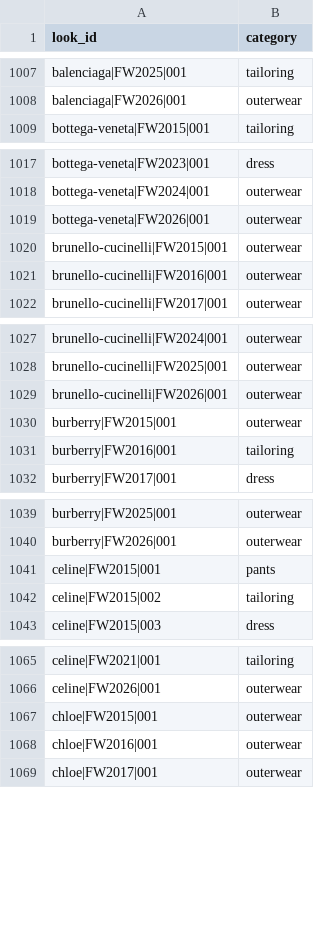
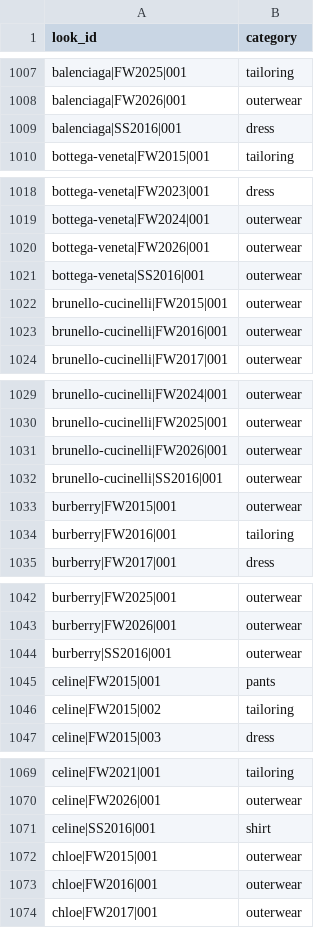
Before and after one commit to pravitkochar/Fashion_Finance, a CSV file: Trickle_Down/data/runway/runway_categories.csv, drawn as a sheet; only a part is shown, gaps mark what is left out; the diff covers the shown part only; the diff names each change by its address in the sheet, - before the commit and + after, or states it on an @@ line.

```diff
--- a/Trickle_Down/data/runway/runway_categories.csv
+++ b/Trickle_Down/data/runway/runway_categories.csv
+row 1009: balenciaga|SS2016|001 | dress
+row 1021: bottega-veneta|SS2016|001 | outerwear
+row 1032: brunello-cucinelli|SS2016|001 | outerwear
+row 1044: burberry|SS2016|001 | outerwear
+row 1071: celine|SS2016|001 | shirt
```
Also changed, not shown: 15 added rows elsewhere in this file, Trickle_Down/data/runway/_tag_log.csv, Trickle_Down/data/runway/runway_colors.csv, 6 other files.
